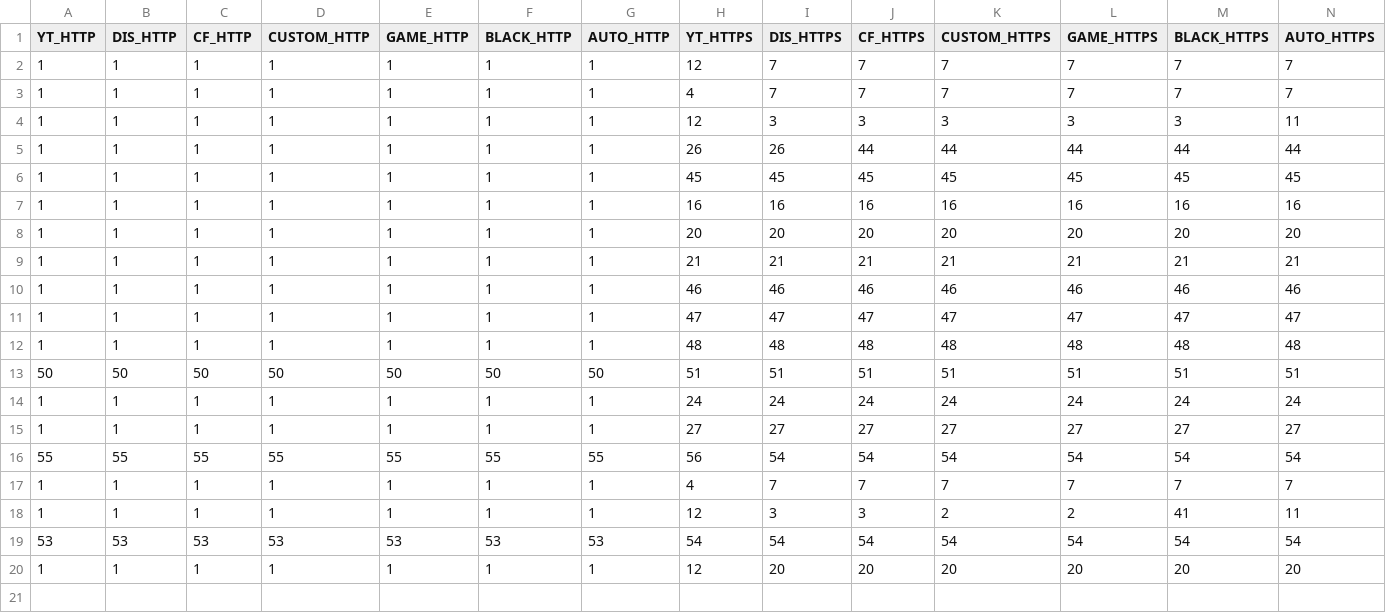
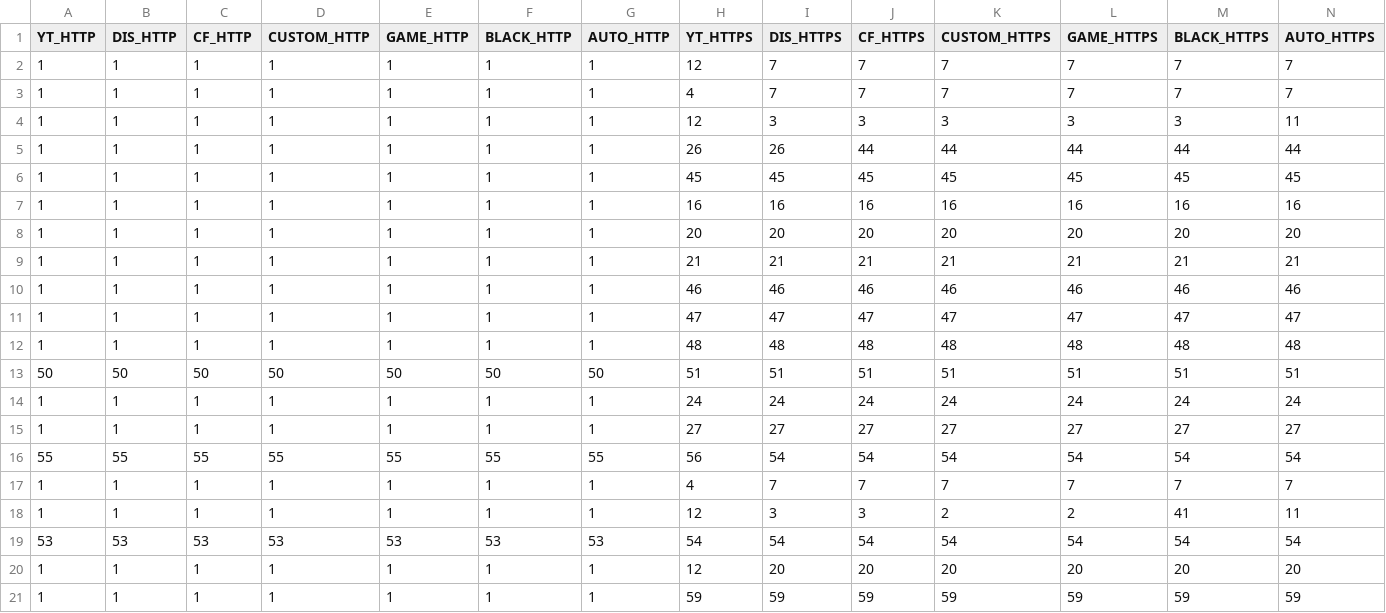
Before and after one commit to kodx/zapret-winws-kodx, a CSV file: config/variants.csv, drawn as a sheet; only a part is shown; rows hold the shown columns only; the diff names each change by its address in the sheet, - before the commit and + after, or states it on an @@ line.

Commit message:
fix(variants): add 20 variant

```diff
--- a/config/variants.csv
+++ b/config/variants.csv
+row 21: 1 | 1 | 1 | 1 | 1 | 1 | 1 | 59 | 59 | 59 | 59 | 59 | 59 | 59
```
Also changed, not shown: 2 other files.
